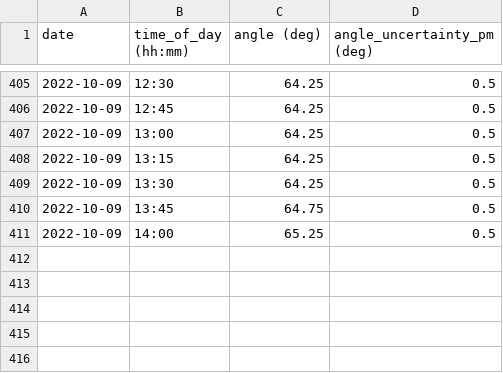
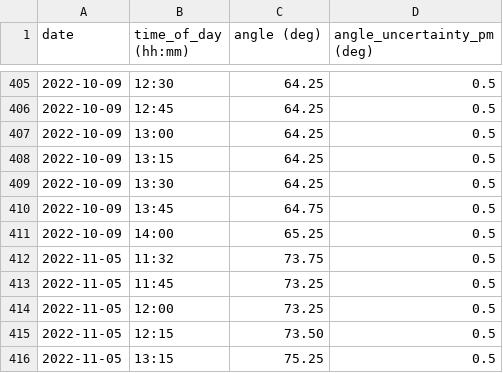
Before and after one commit to GottfridOlsson/Latitude-Measurements, a CSV file: SVM Latitude Measurements [2022-11-05].csv (was PMAS Latitude Measurements [2022-10-09].csv), drawn as a sheet; only a part is shown, gaps mark what is left out.

Commit message:
Measurement

```diff
--- a/PMAS Latitude Measurements [2022-10-09].csv
+++ b/SVM Latitude Measurements [2022-11-05].csv
@@ -411 +411,6 @@ date, time_of_day (hh:mm), angle (deg), angle_uncertainty_pm (deg)
 2022-10-09, 14:00, 65.25, 0.5
+2022-11-05, 11:32, 73.75, 0.5
+2022-11-05, 11:45, 73.25, 0.5
+2022-11-05, 12:00, 73.25, 0.5
+2022-11-05, 12:15, 73.50, 0.5
+2022-11-05, 13:15, 75.25, 0.5
```
Also changed, not shown: 3 other files.
